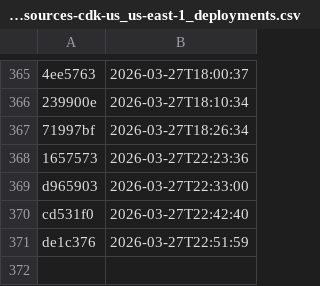
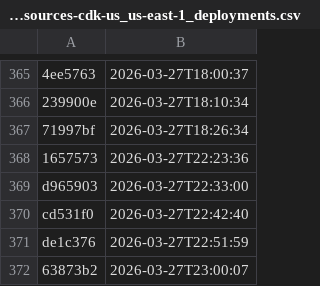
Before and after one commit to NHSDigital/electronic-prescription-service-account-resources, a CSV file: _data/dev-account_account-resources-cdk-us_us-east-1_deployments.csv, drawn as a sheet; only a part is shown, gaps mark what is left out; the diff names each change by its address in the sheet, - before the commit and + after, or states it on an @@ line.

```diff
--- a/_data/dev-account_account-resources-cdk-us_us-east-1_deployments.csv
+++ b/_data/dev-account_account-resources-cdk-us_us-east-1_deployments.csv
+row 372: 63873b2 | 2026-03-27T23:00:07
```
Also changed, not shown: 1 other file.
